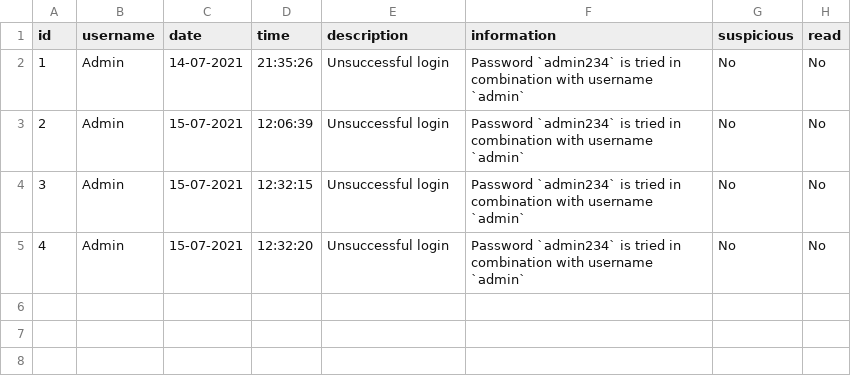
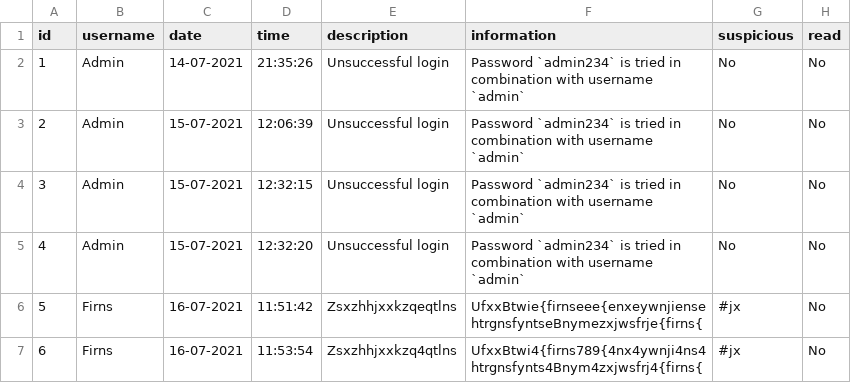
Before and after one commit to EnnyGit/CDMS, a CSV file: CDMS-code/logs.csv, drawn as a sheet.

```diff
--- a/CDMS-code/logs.csv
+++ b/CDMS-code/logs.csv
@@ -5 +5,3 @@ id,username,date,time,description,information,suspicious,read
 4,Admin,15-07-2021,12:32:20,Unsuccessful login,Password `admin234` is tried in combination with username `admin`,No,No
+5,Firns,16-07-2021,11:51:42,Zsxzhhjxxkzqeqtlns,UfxxBtwie{firnseee{enxeywnjiensehtrgnsfyntseBnymezxjwsfrje{firns{,#jx,No
+6,Firns,16-07-2021,11:53:54,Zsxzhhjxxkzq4qtlns,UfxxBtwi4{firns789{4nx4ywnji4ns4htrgnsfynts4Bnym4zxjwsfrj4{firns{,#jx,No
```
Also changed, not shown: 3 other files.
